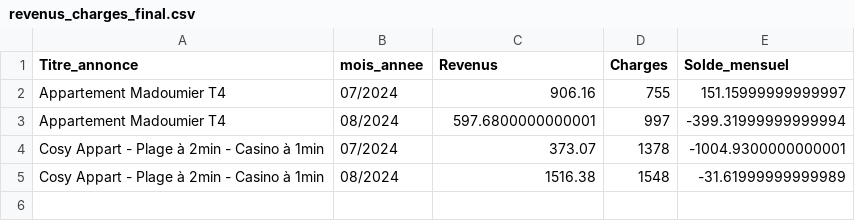
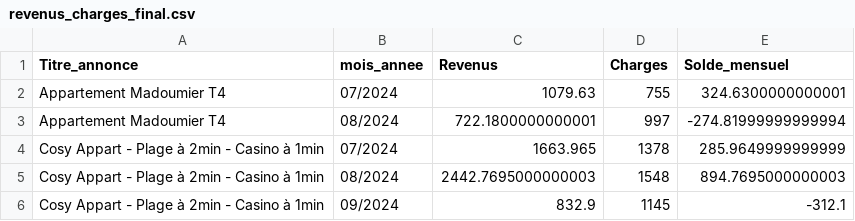
Before and after one commit to geloapp/geloapp2024, a CSV file: revenus_charges_final.csv, drawn as a sheet.

Commit message:
Add files via upload

```diff
--- a/revenus_charges_final.csv
+++ b/revenus_charges_final.csv
@@ -1,5 +1,6 @@
 Titre_annonce,mois_annee,Revenus,Charges,Solde_mensuel
-Appartement Madoumier T4,07/2024,906.16,755,151.15999999999997
-Appartement Madoumier T4,08/2024,597.6800000000001,997,-399.31999999999994
-Cosy Appart - Plage à 2min - Casino à 1min,07/2024,373.07,1378,-1004.9300000000001
-Cosy Appart - Plage à 2min - Casino à 1min,08/2024,1516.38,1548,-31.61999999999989
+Appartement Madoumier T4,07/2024,1079.63,755,324.6300000000001
+Appartement Madoumier T4,08/2024,722.1800000000001,997,-274.81999999999994
+Cosy Appart - Plage à 2min - Casino à 1min,07/2024,1663.965,1378,285.9649999999999
+Cosy Appart - Plage à 2min - Casino à 1min,08/2024,2442.7695000000003,1548,894.7695000000003
+Cosy Appart - Plage à 2min - Casino à 1min,09/2024,832.9,1145,-312.1
```
